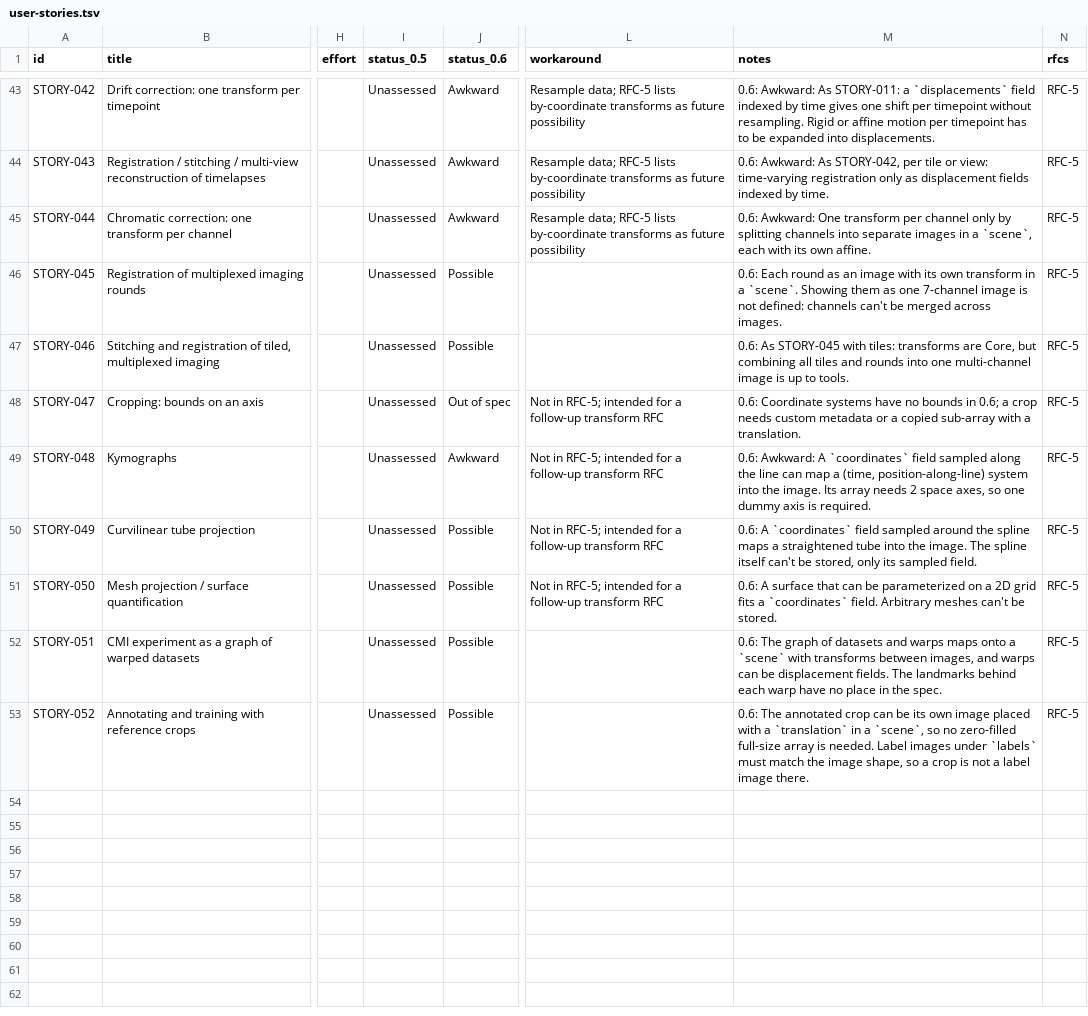
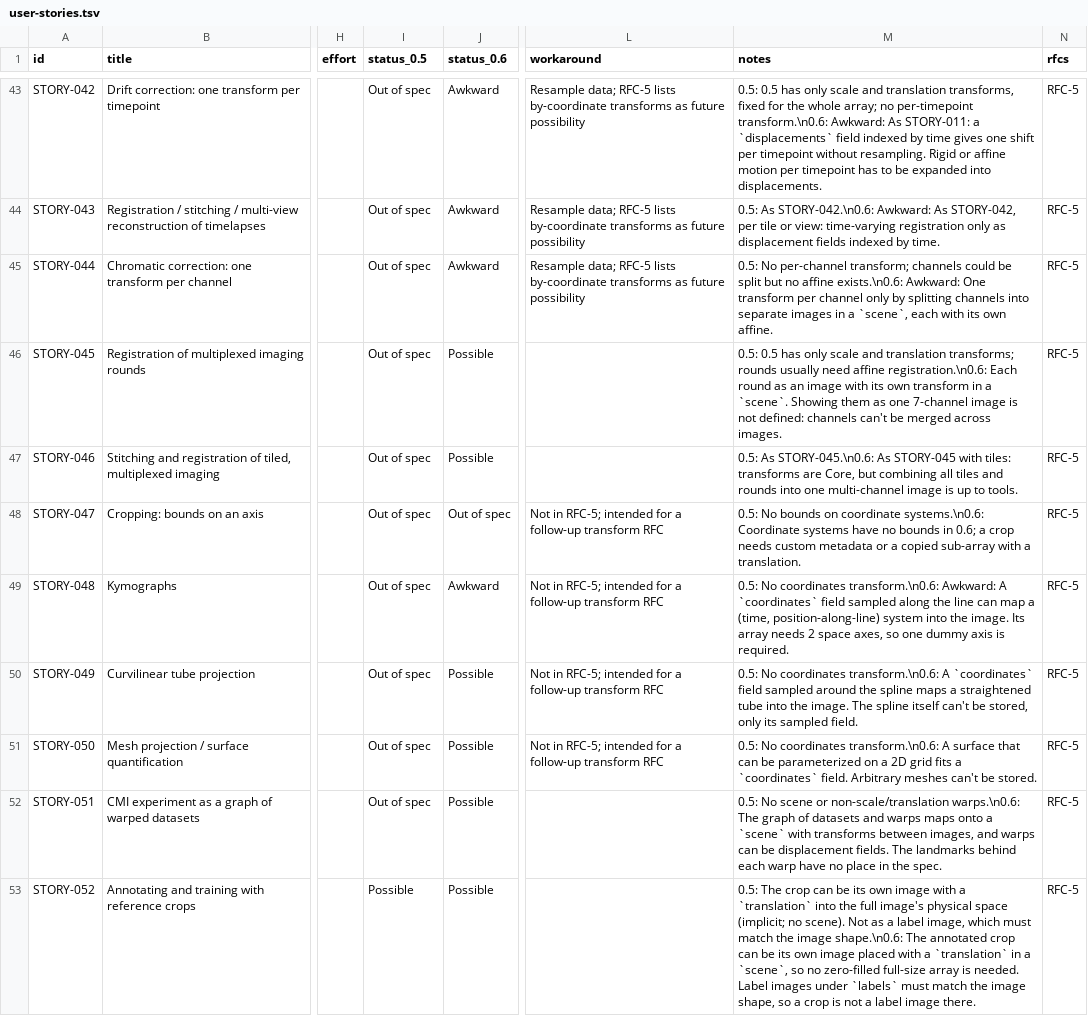
Before and after one commit to German-BioImaging/ome-zarr-stories, a TSV file: user-stories.tsv, drawn as a sheet; only a part is shown, gaps mark what is left out; the diff covers the shown part only; the diff names each change by its address in the sheet, - before the commit and + after, or states it on an @@ line.

```diff
--- a/user-stories.tsv
+++ b/user-stories.tsv
-I43:I52 (status_0.5): Unassessed
+I43:I52 (status_0.5): Out of spec
-M43 (notes): 0.6: Awkward: As…
+M43 (notes): 0.5: 0.5 has only scale and translation transforms, fixed for the whole array; no per-timepoint transform.\n0.6: Awkward: As…
-M44 (notes): 0.6: Awkward: As…
+M44 (notes): 0.5: As STORY-042.\n0.6: Awkward: As…
-M45 (notes): 0.6: Awkward: One…
+M45 (notes): 0.5: No per-channel transform; channels could be split but no affine exists.\n0.6: Awkward: One…
-M46 (notes): 0.6: Each round…
+M46 (notes): 0.5: 0.5 has only scale and translation transforms; rounds usually need affine registration.\n0.6: Each round…
-M47 (notes): 0.6: As STORY-045…
+M47 (notes): 0.5: As STORY-045.\n0.6: As STORY-045…
-M48 (notes): 0.6: Coordinate systems…
+M48 (notes): 0.5: No bounds on coordinate systems.\n0.6: Coordinate systems…
-M49 (notes): 0.6: Awkward: A…
+M49 (notes): 0.5: No coordinates transform.\n0.6: Awkward: A…
-M50 (notes): 0.6: A `coordinates`…
+M50 (notes): 0.5: No coordinates transform.\n0.6: A `coordinates`…
-M51 (notes): 0.6: A surface…
+M51 (notes): 0.5: No coordinates transform.\n0.6: A surface…
-M52 (notes): 0.6: The graph…
+M52 (notes): 0.5: No scene or non-scale/translation warps.\n0.6: The graph…
-I53 (status_0.5): Unassessed
+I53 (status_0.5): Possible
-M53 (notes): 0.6: The annotated…
+M53 (notes): 0.5: The crop can be its own image with a `translation` into the full image's physical space (implicit; no scene). Not as a label image, which must match the image shape.\n0.6: The annotated…
```
Also changed, not shown: 82 edited cells elsewhere in this file.
